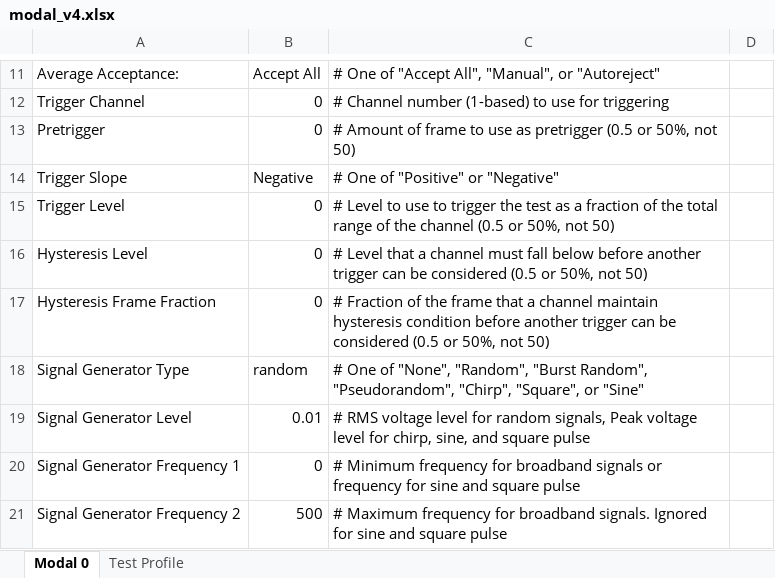
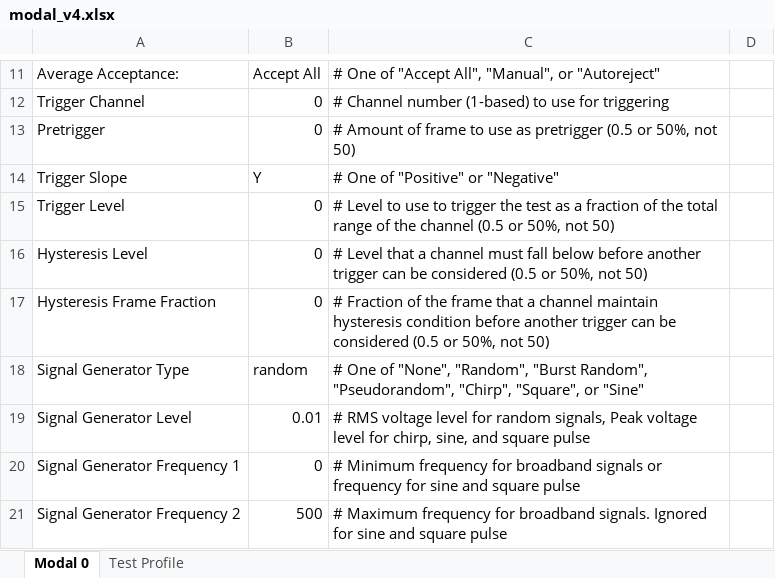
Before and after one commit to sandialabs/rattlesnake-vibration-controller, an Excel workbook: src/rattlesnake/examples/environment/modal/modal_v4.xlsx, sheet Modal 0, drawn as a sheet; only a part is shown, gaps mark what is left out; values as stored, in another font and other column widths than the file's, no borders; the diff names each change by its address in the sheet, - before the commit and + after, or states it on an @@ line.

Commit message:
Reverted back to old modal metadata that works with this version of the modal ui.

```diff
--- a/src/rattlesnake/examples/environment/modal/modal_v4.xlsx (sheet Modal 0)
+++ b/src/rattlesnake/examples/environment/modal/modal_v4.xlsx (sheet Modal 0)
-B14: Negative
+B14: Y
```
Also changed, not shown: sheet Test Profile, 2 other files.
